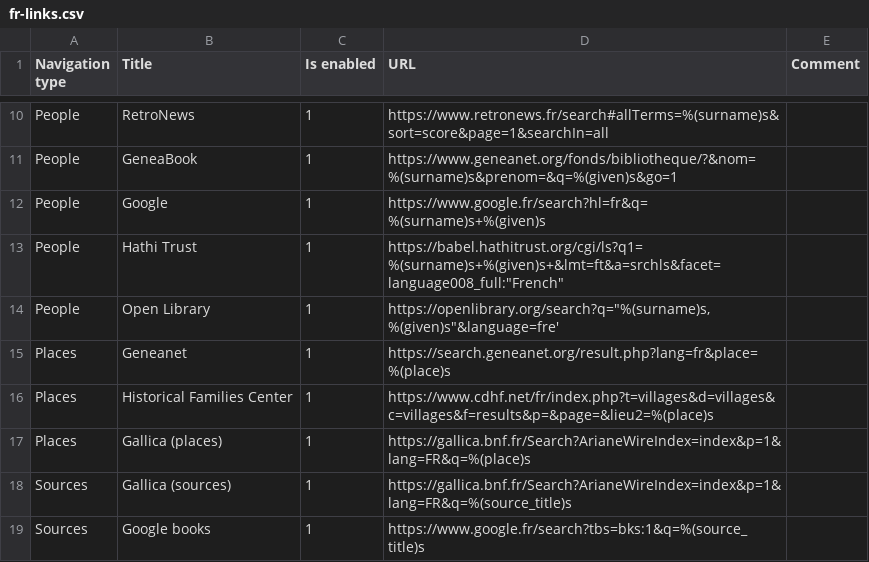
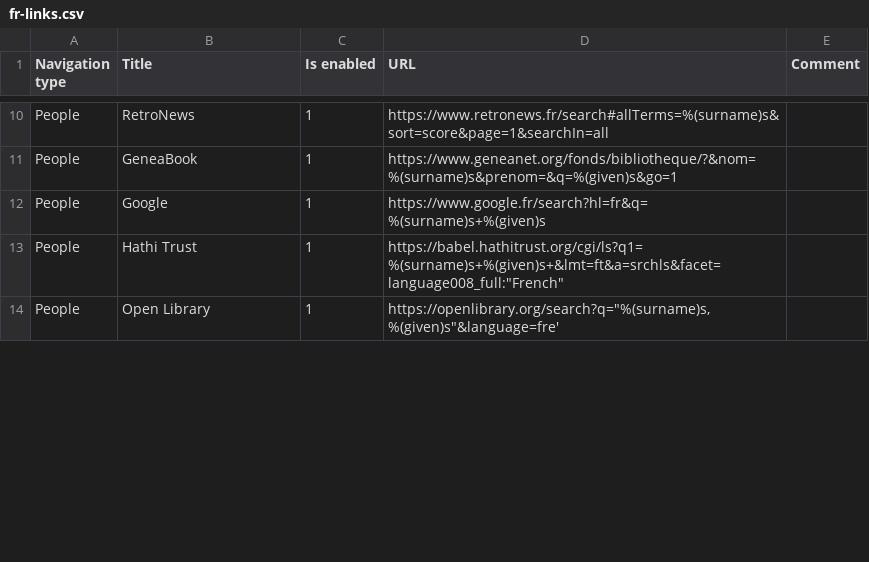
Before and after one commit to jurchello/WebSearch, a CSV file: assets/csv/fr-links.csv, drawn as a sheet; only a part is shown, gaps mark what is left out; the diff covers the shown part only; the diff names each change by its address in the sheet, - before the commit and + after, or states it on an @@ line.

Commit message:
Update fr-links.csv
update (migration) was http://www.culture.fr/bases_genealogie

See old deprecated url : https://github.com/gramps-project/addons-source/blob/53bb368db6d26f49c64ac190af815948d65a5fd4/FRWebConnectPack/FRWebPack.py#L41

```diff
--- a/assets/csv/fr-links.csv
+++ b/assets/csv/fr-links.csv
-row 15: Places | Geneanet | 1 | https://search.geneanet.org/result.php?lang=fr&place=%(place)s
-row 16: Places | Historical Families Center | 1 | https://www.cdhf.net/fr/index.php?t=villages&d=villages&c=villages&f=results&p=&page=&lieu2=%(place)s
-row 17: Places | Gallica (places) | 1 | https://gallica.bnf.fr/Search?ArianeWireIndex=index&p=1&lang=FR&q=%(place)s
-row 18: Sources | Gallica (sources) | 1 | https://gallica.bnf.fr/Search?ArianeWireIndex=index&p=1&lang=FR&q=%(source_title)s
-row 19: Sources | Google books | 1 | https://www.google.fr/search?tbs=bks:1&q=%(source_title)s
```
Also changed, not shown: 2 removed rows and 4 edited cells elsewhere in this file.
